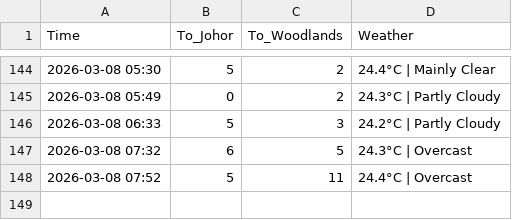
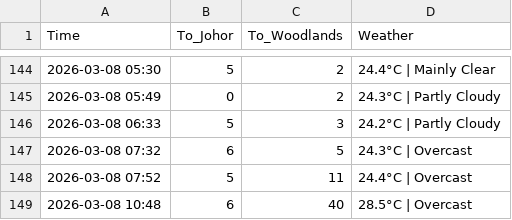
Before and after one commit to shimeichan88/Jamsniper, a CSV file: data.csv, drawn as a sheet; only a part is shown, gaps mark what is left out.

Commit message:
🚦 Auto-update traffic data

```diff
--- a/data.csv
+++ b/data.csv
@@ -148 +148,2 @@ Time,To_Johor,To_Woodlands,Weather
 2026-03-08 07:52,5,11,24.4°C | Overcast
+2026-03-08 10:48,6,40,28.5°C | Overcast
```
Also changed, not shown: 1 other file.
